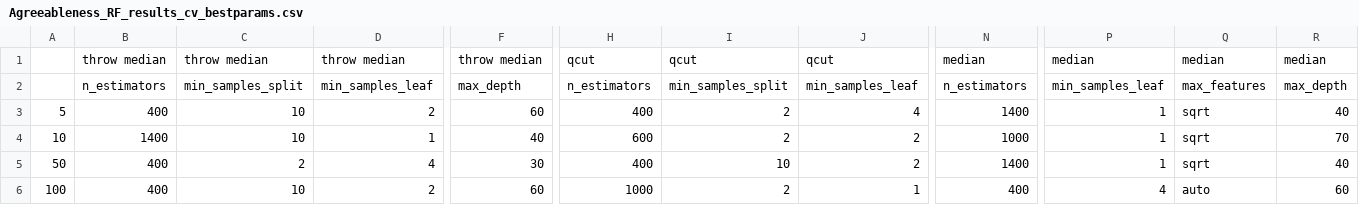
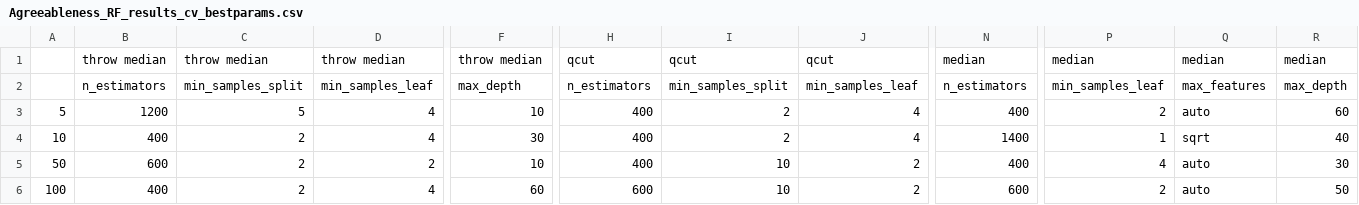
Before and after one commit to ShreyaKapoor18/Thesis, a CSV file: graphtools/outputs/csvs/Agreeableness_RF_results_cv_bestparams.csv, drawn as a sheet; only a part is shown, gaps mark what is left out; removed rows and columns are numbered as before the commit, all else as after; rows hold the shown columns only; the diff covers the shown part only; the diff names each change by its address in the sheet, - before the commit and + after, or states it on an @@ line.

```diff
--- a/graphtools/outputs/csvs/Agreeableness_RF_results_cv_bestparams.csv
+++ b/graphtools/outputs/csvs/Agreeableness_RF_results_cv_bestparams.csv
-B3: 400
+B3: 1200
-C3: 10
+C3: 5
-D3: 2
+D3: 4
-F3: 60
+F3: 10
-N3: 1400
+N3: 400
-P3: 1
+P3: 2
-Q3: sqrt
+Q3: auto
-R3: 40
+R3: 60
-row 4: 10 | 1400 | 10 | 1 | 40 | 600 | 2 | 2 | 1000 | 1 | sqrt | 70
-A4: 50
+A4: 10
-I4: 10
+I4: 2
-J4: 2
+J4: 4
+row 5: 50 | 600 | 2 | 2 | 10 | 400 | 10 | 2 | 400 | 4 | auto | 30
-C6: 10
+C6: 2
-D6: 2
+D6: 4
-H6: 1000
+H6: 600
-I6: 2
+I6: 10
-J6: 1
+J6: 2
-N6: 400
+N6: 600
-P6: 4
+P6: 2
-R6: 60
+R6: 50
```
Also changed, not shown: 3 edited cells elsewhere in this file, graphtools/outputs/csvs/Agreeableness_RF_results_cv.csv, graphtools/outputs/csvs/Agreeableness_SVC_results_cv.csv, 8 other files.
